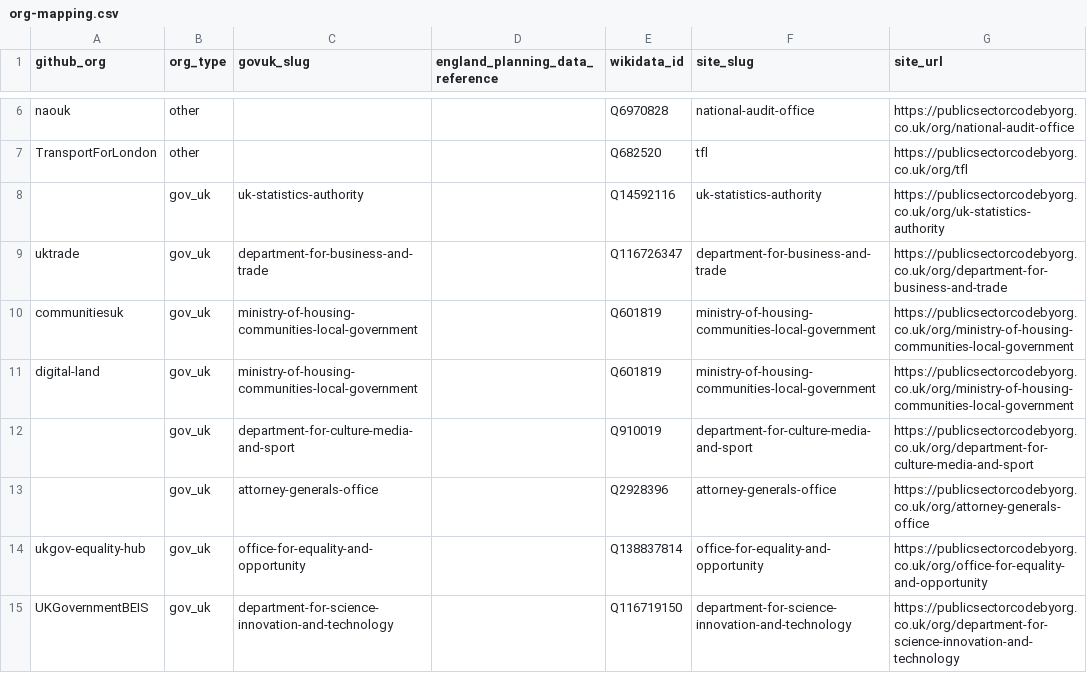
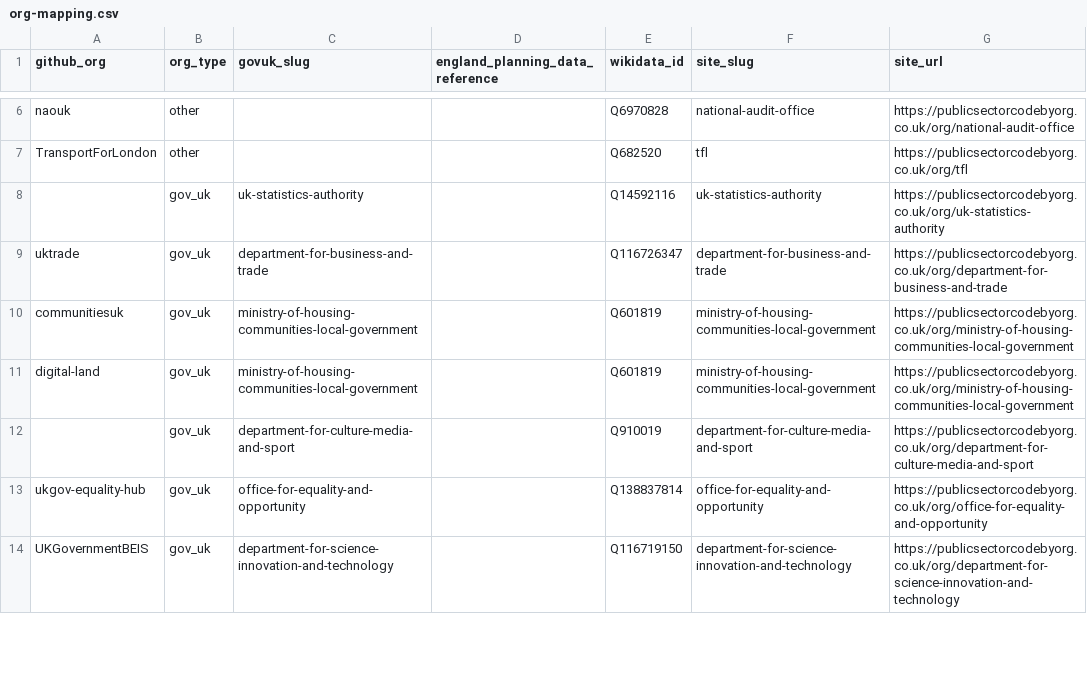
Before and after one commit to chrishylanduk/uk-public-sector-code-by-org, a CSV file: public/data/org-mapping.csv, drawn as a sheet; only a part is shown, gaps mark what is left out.

```diff
--- a/public/data/org-mapping.csv
+++ b/public/data/org-mapping.csv
@@ -12,3 +12,2 @@ digital-land,gov_uk,ministry-of-housing-communities-local-government,,Q601819,mi
 ,gov_uk,department-for-culture-media-and-sport,,Q910019,department-for-culture-media-and-sport,https://publicsectorcodebyorg.co.uk/org/department-for-culture-media-and-sport
-,gov_uk,attorney-generals-office,,Q2928396,attorney-generals-office,https://publicsectorcodebyorg.co.uk/org/attorney-generals-office
 ukgov-equality-hub,gov_uk,office-for-equality-and-opportunity,,Q138837814,office-for-equality-and-opportunity,https://publicsectorcodebyorg.co.uk/org/office-for-equality-and-opportunity
```
Also changed, not shown: 2 other files.
